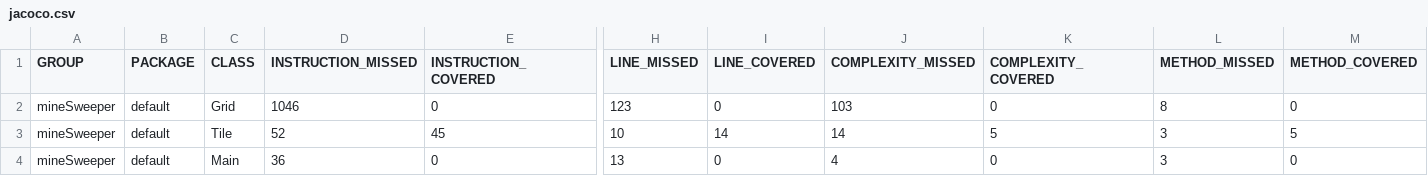
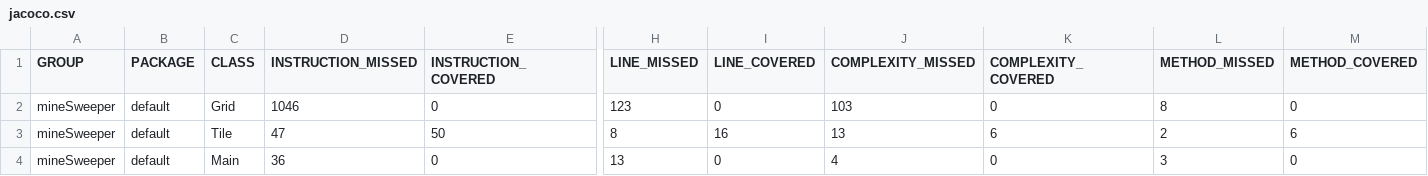
Before and after one commit to Tactee786/mineSweeper, a CSV file: target/site/jacoco/jacoco.csv, drawn as a sheet; only a part is shown, gaps mark what is left out; the diff names each change by its address in the sheet, - before the commit and + after, or states it on an @@ line.

```diff
--- a/target/site/jacoco/jacoco.csv
+++ b/target/site/jacoco/jacoco.csv
-D3 (INSTRUCTION_MISSED): 52
+D3 (INSTRUCTION_MISSED): 47
-E3 (INSTRUCTION_COVERED): 45
+E3 (INSTRUCTION_COVERED): 50
-H3 (LINE_MISSED): 10
+H3 (LINE_MISSED): 8
-I3 (LINE_COVERED): 14
+I3 (LINE_COVERED): 16
-J3 (COMPLEXITY_MISSED): 14
+J3 (COMPLEXITY_MISSED): 13
-K3 (COMPLEXITY_COVERED): 5
+K3 (COMPLEXITY_COVERED): 6
-L3 (METHOD_MISSED): 3
+L3 (METHOD_MISSED): 2
-M3 (METHOD_COVERED): 5
+M3 (METHOD_COVERED): 6
```
Also changed, not shown: 16 other files.
